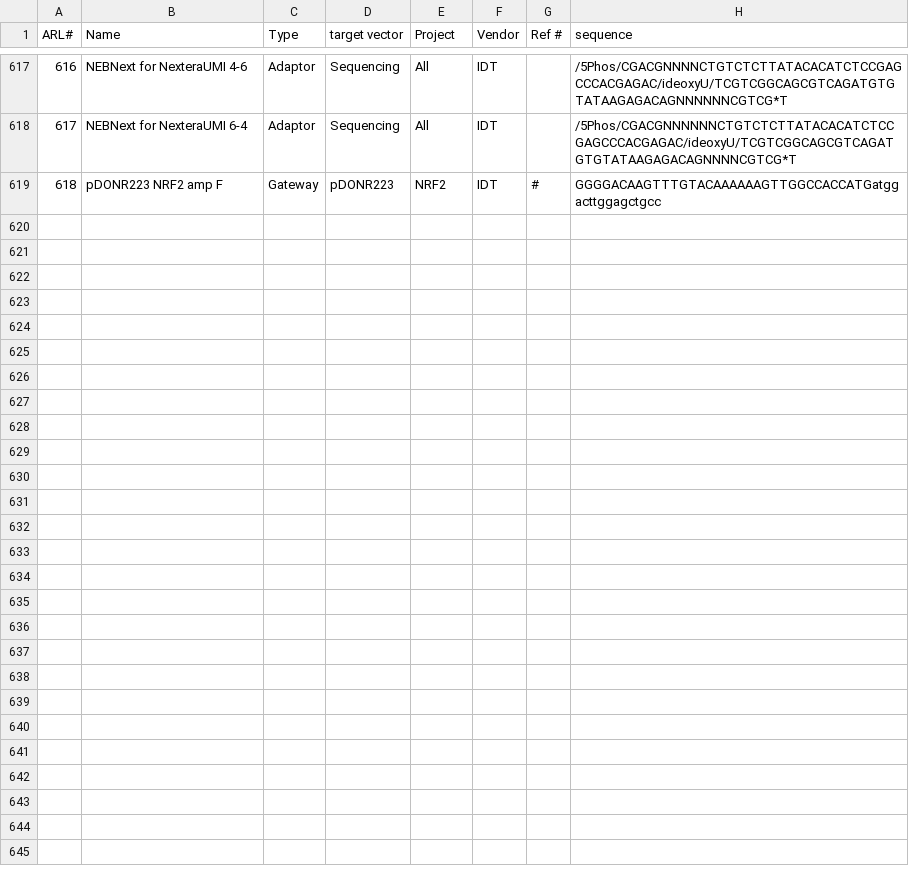
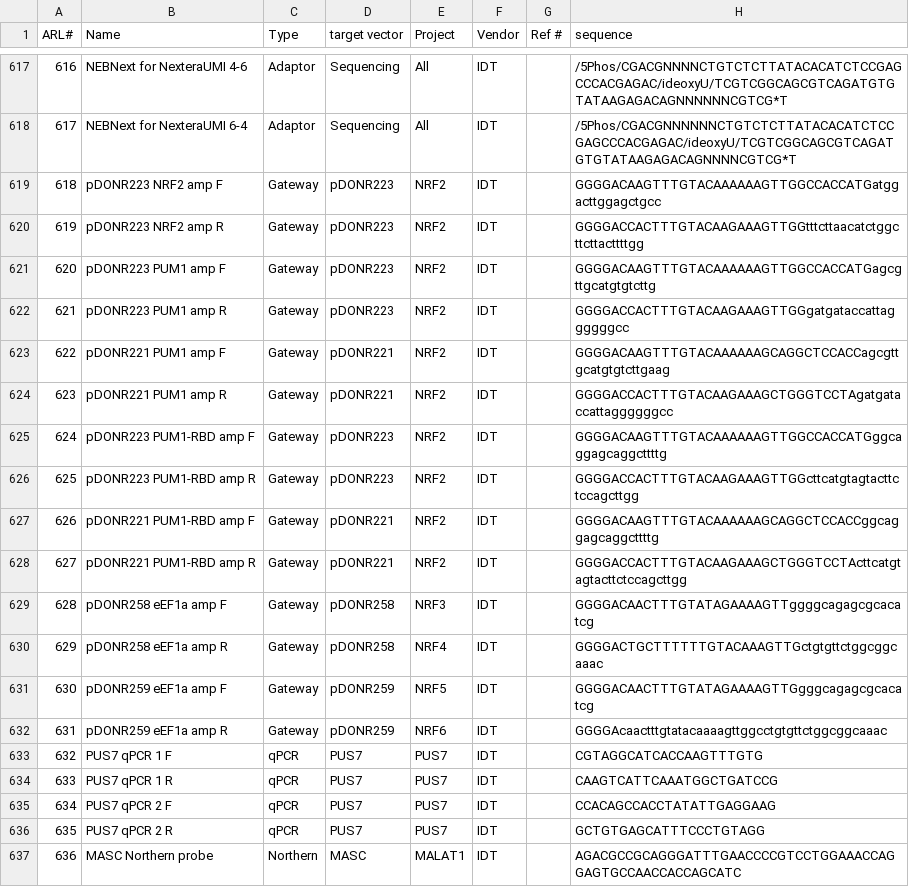
Before and after one commit to emsterdam1/anRNAlab-Protocols, a CSV file: ARL-primers.csv, drawn as a sheet; only a part is shown, gaps mark what is left out.

Commit message:
to ARL636

```diff
--- a/ARL-primers.csv
+++ b/ARL-primers.csv
@@ -618,2 +618,20 @@ ARL#,Name,Type,target vector,Project,Vendor,Ref #,sequence
 617,NEBNext for NexteraUMI 6-4,Adaptor,Sequencing,All,IDT,,/5Phos/CGACGNNNNNNCTGTCTCTTATACACATCTCCGAGCCCACGAGAC/ideoxyU/TCGTCGGCAGCGTCAGATGTGTATAAGAGACAGNNNNCGTCG*T
-618,pDONR223 NRF2 amp F,Gateway,pDONR223,NRF2,IDT,#,GGGGACAAGTTTGTACAAAAAAGTTGGCCACCATGatggacttggagctgcc
+618,pDONR223 NRF2 amp F,Gateway,pDONR223,NRF2,IDT,,GGGGACAAGTTTGTACAAAAAAGTTGGCCACCATGatggacttggagctgcc
+619,pDONR223 NRF2 amp R,Gateway,pDONR223,NRF2,IDT,,GGGGACCACTTTGTACAAGAAAGTTGGtttcttaacatctggcttcttacttttgg
+620,pDONR223 PUM1 amp F,Gateway,pDONR223,NRF2,IDT,,GGGGACAAGTTTGTACAAAAAAGTTGGCCACCATGagcgttgcatgtgtcttg
+621,pDONR223 PUM1 amp R,Gateway,pDONR223,NRF2,IDT,,GGGGACCACTTTGTACAAGAAAGTTGGgatgataccattaggggggcc
+622,pDONR221 PUM1 amp F,Gateway,pDONR221,NRF2,IDT,,GGGGACAAGTTTGTACAAAAAAGCAGGCTCCACCagcgttgcatgtgtcttgaag
+623,pDONR221 PUM1 amp R,Gateway,pDONR221,NRF2,IDT,,"	GGGGACCACTTTGTACAAGAAAGCTGGGTCCTAgatgataccattaggggggcc"
+624,pDONR223 PUM1-RBD amp F,Gateway,pDONR223,NRF2,IDT,,GGGGACAAGTTTGTACAAAAAAGTTGGCCACCATGggcaggagcaggcttttg
+625,pDONR223 PUM1-RBD amp R,Gateway,pDONR223,NRF2,IDT,,GGGGACCACTTTGTACAAGAAAGTTGGcttcatgtagtacttctccagcttgg
+626,pDONR221 PUM1-RBD amp F,Gateway,pDONR221,NRF2,IDT,,GGGGACAAGTTTGTACAAAAAAGCAGGCTCCACCggcaggagcaggcttttg
+627,pDONR221 PUM1-RBD amp R,Gateway,pDONR221,NRF2,IDT,,GGGGACCACTTTGTACAAGAAAGCTGGGTCCTActtcatgtagtacttctccagcttgg
+628,pDONR258 eEF1a amp F,Gateway,pDONR258,NRF3,IDT,,GGGGACAACTTTGTATAGAAAAGTTggggcagagcgcacatcg
+629,pDONR258 eEF1a amp R,Gateway,pDONR258,NRF4,IDT,,GGGGACTGCTTTTTTGTACAAAGTTGctgtgttctggcggcaaac
+630,pDONR259 eEF1a amp F,Gateway,pDONR259,NRF5,IDT,,GGGGACAACTTTGTATAGAAAAGTTGgggcagagcgcacatcg
+631,pDONR259 eEF1a amp R,Gateway,pDONR259,NRF6,IDT,,GGGGAcaactttgtatacaaaagttggcctgtgttctggcggcaaac
+632,PUS7 qPCR 1 F,qPCR,PUS7,PUS7,IDT,,CGTAGGCATCACCAAGTTTGTG
+633,PUS7 qPCR 1 R,qPCR,PUS7,PUS7,IDT,,CAAGTCATTCAAATGGCTGATCCG
+634,PUS7 qPCR 2 F,qPCR,PUS7,PUS7,IDT,,CCACAGCCACCTATATTGAGGAAG
+635,PUS7 qPCR 2 R,qPCR,PUS7,PUS7,IDT,,GCTGTGAGCATTTCCCTGTAGG
+636,MASC Northern probe,Northern,MASC,MALAT1,IDT,,AGACGCCGCAGGGATTTGAACCCCGTCCTGGAAACCAGGAGTGCCAACCACCAGCATC
```
